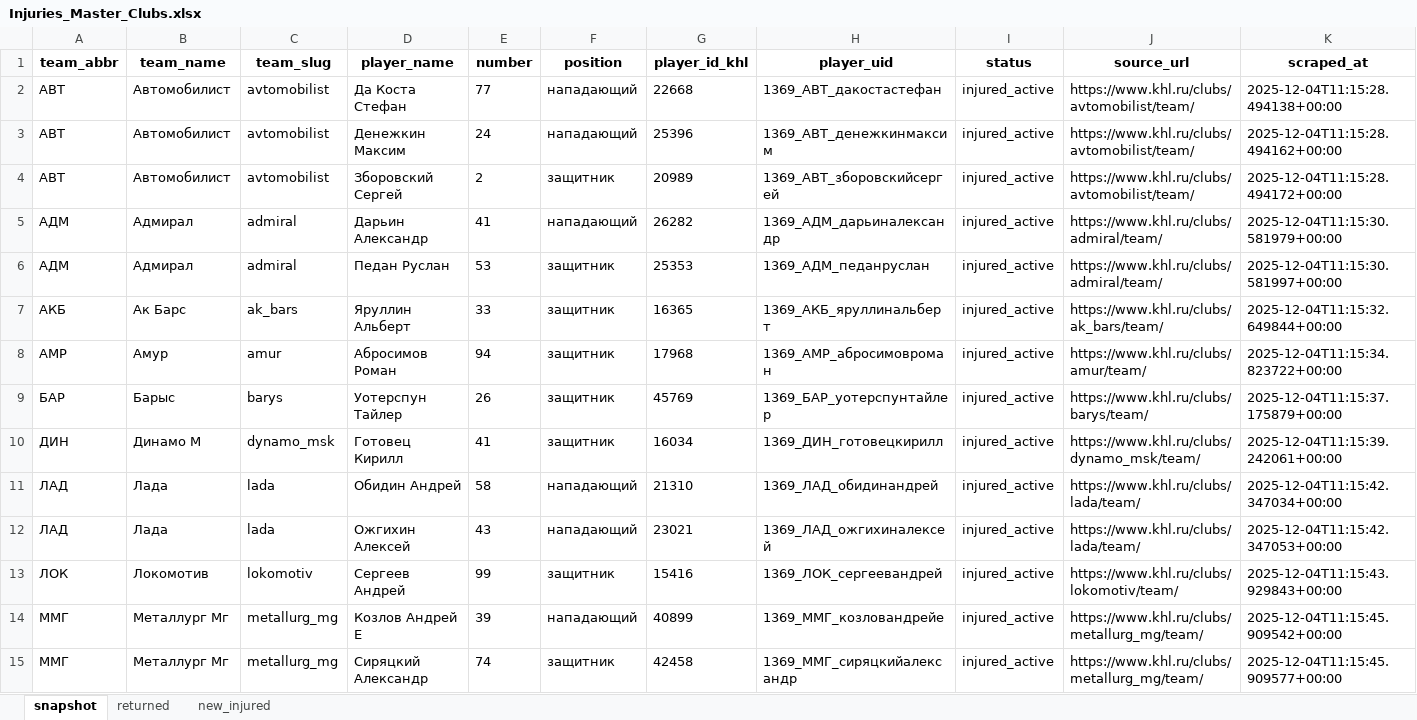
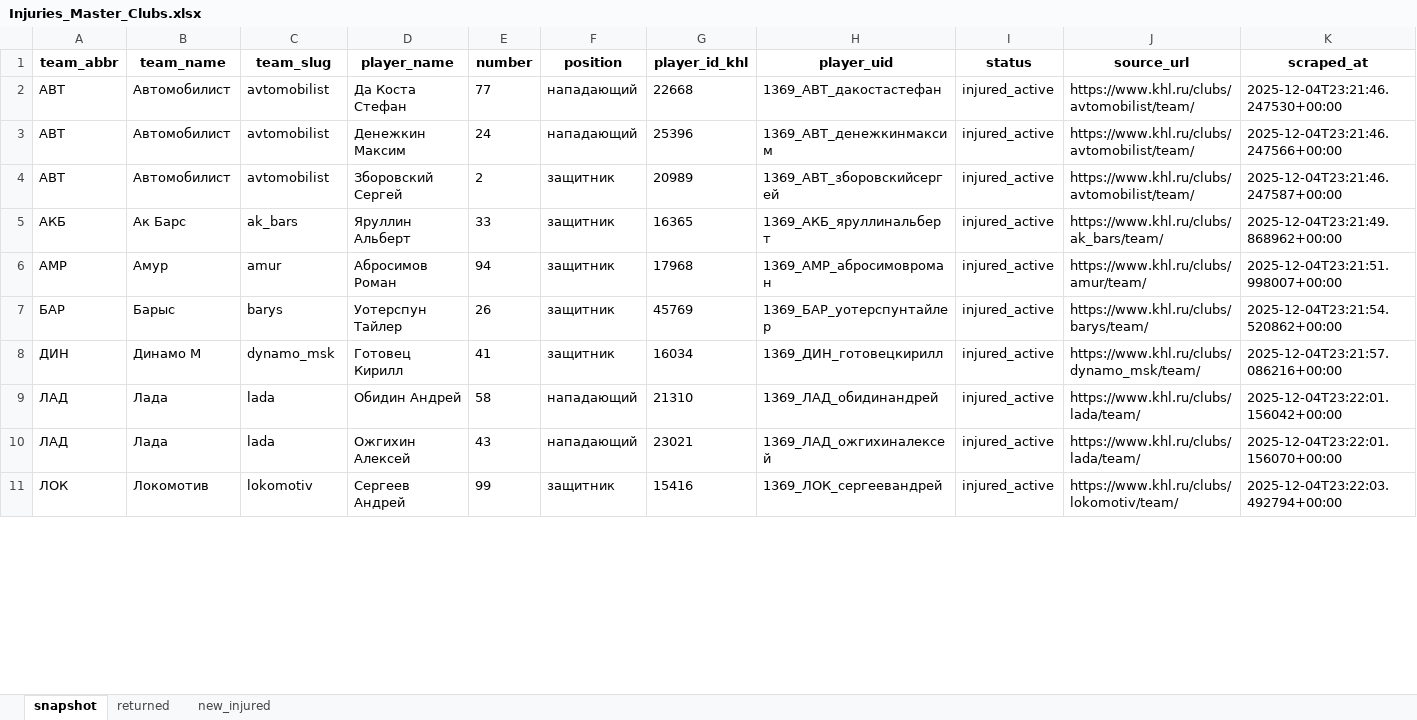
Before and after one commit to GG-Andrew/khl-cloud-results, an Excel workbook: khl/Injuries_Master_Clubs.xlsx, sheet snapshot, drawn as a sheet; only a part is shown; values as stored, in another font and other column widths than the file's, no borders; removed rows and columns are numbered as before the commit, all else as after; the diff covers the shown part only; the diff names each change by its address in the sheet, - before the commit and + after, or states it on an @@ line.

```diff
--- a/khl/Injuries_Master_Clubs.xlsx (sheet snapshot)
+++ b/khl/Injuries_Master_Clubs.xlsx (sheet snapshot)
-K2 (scraped_at): 2025-12-04T11:15:28.494138+00:00
+K2 (scraped_at): 2025-12-04T23:21:46.247530+00:00
-K3 (scraped_at): 2025-12-04T11:15:28.494162+00:00
+K3 (scraped_at): 2025-12-04T23:21:46.247566+00:00
-K4 (scraped_at): 2025-12-04T11:15:28.494172+00:00
+K4 (scraped_at): 2025-12-04T23:21:46.247587+00:00
-row 5: АДМ | Адмирал | admiral | Дарьин Александр | 41 | нападающий | 26282 | 1369_АДМ_дарьиналександр | injured_active | https://www.khl.ru/clubs/admiral/team/ | 2025-12-04T11:15:30.581979+00:00
-row 6: АДМ | Адмирал | admiral | Педан Руслан | 53 | защитник | 25353 | 1369_АДМ_педанруслан | injured_active | https://www.khl.ru/clubs/admiral/team/ | 2025-12-04T11:15:30.581997+00:00
-K5 (scraped_at): 2025-12-04T11:15:32.649844+00:00
+K5 (scraped_at): 2025-12-04T23:21:49.868962+00:00
-K6 (scraped_at): 2025-12-04T11:15:34.823722+00:00
+K6 (scraped_at): 2025-12-04T23:21:51.998007+00:00
-K7 (scraped_at): 2025-12-04T11:15:37.175879+00:00
+K7 (scraped_at): 2025-12-04T23:21:54.520862+00:00
-K8 (scraped_at): 2025-12-04T11:15:39.242061+00:00
+K8 (scraped_at): 2025-12-04T23:21:57.086216+00:00
-K9 (scraped_at): 2025-12-04T11:15:42.347034+00:00
+K9 (scraped_at): 2025-12-04T23:22:01.156042+00:00
-K10 (scraped_at): 2025-12-04T11:15:42.347053+00:00
+K10 (scraped_at): 2025-12-04T23:22:01.156070+00:00
-K11 (scraped_at): 2025-12-04T11:15:43.929843+00:00
+K11 (scraped_at): 2025-12-04T23:22:03.492794+00:00
-row 14: ММГ | Металлург Мг | metallurg_mg | Козлов Андрей Е | 39 | нападающий | 40899 | 1369_ММГ_козловандрейе | injured_active | https://www.khl.ru/clubs/metallurg_mg/team/ | 2025-12-04T11:15:45.909542+00:00
-row 15: ММГ | Металлург Мг | metallurg_mg | Сиряцкий Александр | 74 | защитник | 42458 | 1369_ММГ_сиряцкийалександр | injured_active | https://www.khl.ru/clubs/metallurg_mg/team/ | 2025-12-04T11:15:45.909577+00:00
```
Also changed, not shown: 19 edited cells elsewhere in this sheet, sheet returned, sheet new_injured, khl/Form-5_Games_actaul.xlsx, khl/Form-5_Games_home_away.xlsx, 8 other files.
